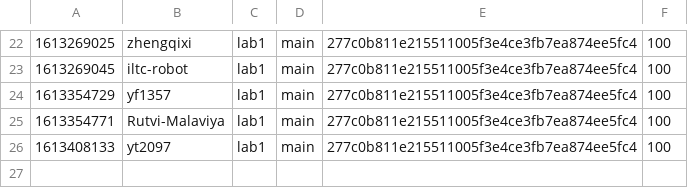
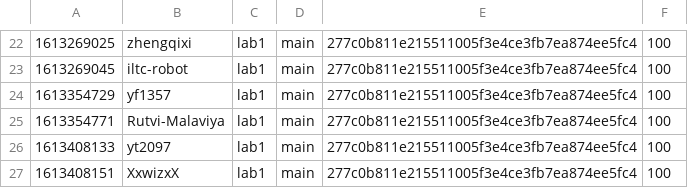
Before and after one commit to nyupcs/pcs-sp21-lab1-scoreboard, a CSV file: score.csv, drawn as a sheet; only a part is shown, gaps mark what is left out.

Commit message:
[Score] XxwizxX +100
XxwizxX attacked `main` 277c0b811e215511005f3e4ce3fb7ea874ee5fc4 of lab1

```diff
--- a/score.csv
+++ b/score.csv
@@ -26 +26,2 @@
 1613408133,yt2097,lab1,main,277c0b811e215511005f3e4ce3fb7ea874ee5fc4,100
+1613408151,XxwizxX,lab1,main,277c0b811e215511005f3e4ce3fb7ea874ee5fc4,100
```
